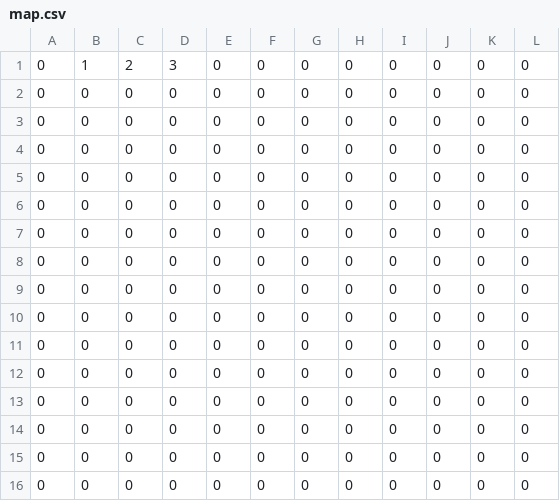
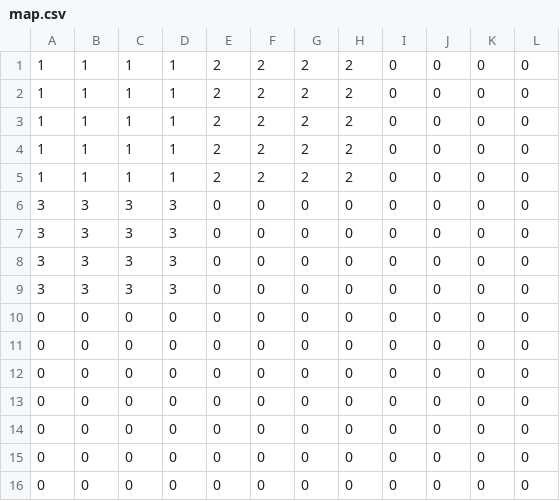
Before and after one commit to tcagame/GameAwards2016, a CSV file: Solution/GroundMaker/data/map.csv, drawn as a sheet; only a part is shown; the diff names each change by its address in the sheet, - before the commit and + after, or states it on an @@ line.

Commit message:
ModelMaker カメラの移動 GroundMaker　mdlデータ生成

```diff
--- a/Solution/GroundMaker/data/map.csv
+++ b/Solution/GroundMaker/data/map.csv
-A1:A5: 0
+A1:A5: 1
-C1: 2
+C1: 1
-D1: 3
+D1: 1
-E1:E5: 0
+E1:E5: 2
-F1:F5: 0
+F1:F5: 2
-G1:G5: 0
+G1:G5: 2
-H1:H5: 0
+H1:H5: 2
-B2:B5: 0
+B2:B5: 1
-C2:C5: 0
+C2:C5: 1
-D2:D5: 0
+D2:D5: 1
-A6:A9: 0
+A6:A9: 3
-B6:B9: 0
+B6:B9: 3
-C6:C9: 0
+C6:C9: 3
-D6:D9: 0
+D6:D9: 3
```
Also changed, not shown: 36 other files.
